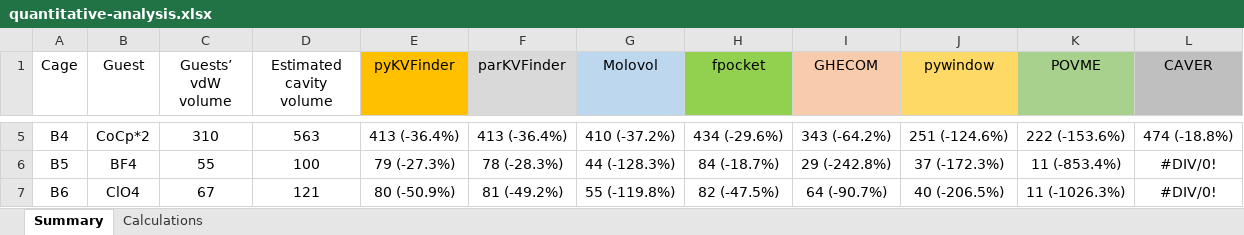
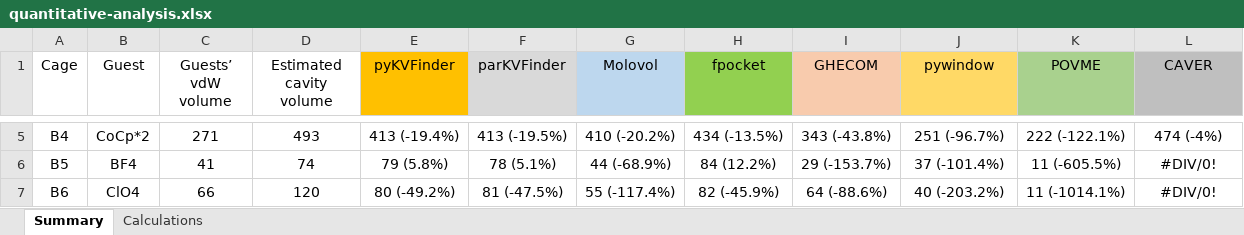
Before and after one commit to LBC-LNBio/SMC-Benchmarking, an Excel workbook: results/quantitative-analysis.xlsx, sheet Summary, drawn as a sheet; only a part is shown, gaps mark what is left out; values as stored, in another font and other column widths than the file's, no borders; the diff covers the shown part only; the diff names each change by its address in the sheet, - before the commit and + after, or states it on an @@ line.

Commit message:
Update guests' volume estimation using ChimeraX to define vdW radius of atoms

```diff
--- a/results/quantitative-analysis.xlsx (sheet Summary)
+++ b/results/quantitative-analysis.xlsx (sheet Summary)
-C5 (Guests’ vdW volume): 310
+C5 (Guests’ vdW volume): 271
-D5 (Estimated cavity volume): 563
+D5 (Estimated cavity volume): 493
-E5 (pyKVFinder): 413 (-36.4%)
+E5 (pyKVFinder): 413 (-19.4%)
-F5 (parKVFinder): 413 (-36.4%)
+F5 (parKVFinder): 413 (-19.5%)
-G5 (Molovol): 410 (-37.2%)
+G5 (Molovol): 410 (-20.2%)
-H5 (fpocket): 434 (-29.6%)
+H5 (fpocket): 434 (-13.5%)
-I5 (GHECOM): 343 (-64.2%)
+I5 (GHECOM): 343 (-43.8%)
-J5 (pywindow): 251 (-124.6%)
+J5 (pywindow): 251 (-96.7%)
-K5 (POVME): 222 (-153.6%)
+K5 (POVME): 222 (-122.1%)
-L5 (CAVER): 474 (-18.8%)
+L5 (CAVER): 474 (-4%)
-C6 (Guests’ vdW volume): 55
+C6 (Guests’ vdW volume): 41
-D6 (Estimated cavity volume): 100
+D6 (Estimated cavity volume): 74
-E6 (pyKVFinder): 79 (-27.3%)
+E6 (pyKVFinder): 79 (5.8%)
-F6 (parKVFinder): 78 (-28.3%)
+F6 (parKVFinder): 78 (5.1%)
-G6 (Molovol): 44 (-128.3%)
+G6 (Molovol): 44 (-68.9%)
-H6 (fpocket): 84 (-18.7%)
+H6 (fpocket): 84 (12.2%)
-I6 (GHECOM): 29 (-242.8%)
+I6 (GHECOM): 29 (-153.7%)
-J6 (pywindow): 37 (-172.3%)
+J6 (pywindow): 37 (-101.4%)
-K6 (POVME): 11 (-853.4%)
+K6 (POVME): 11 (-605.5%)
-C7 (Guests’ vdW volume): 67
+C7 (Guests’ vdW volume): 66
-D7 (Estimated cavity volume): 121
+D7 (Estimated cavity volume): 120
-E7 (pyKVFinder): 80 (-50.9%)
+E7 (pyKVFinder): 80 (-49.2%)
-F7 (parKVFinder): 81 (-49.2%)
+F7 (parKVFinder): 81 (-47.5%)
-G7 (Molovol): 55 (-119.8%)
+G7 (Molovol): 55 (-117.4%)
-H7 (fpocket): 82 (-47.5%)
+H7 (fpocket): 82 (-45.9%)
-I7 (GHECOM): 64 (-90.7%)
+I7 (GHECOM): 64 (-88.6%)
-J7 (pywindow): 40 (-206.5%)
+J7 (pywindow): 40 (-203.2%)
-K7 (POVME): 11 (-1026.3%)
+K7 (POVME): 11 (-1014.1%)
```
Also changed, not shown: 116 edited cells elsewhere in this sheet, sheet Calculations, 49 other files.
